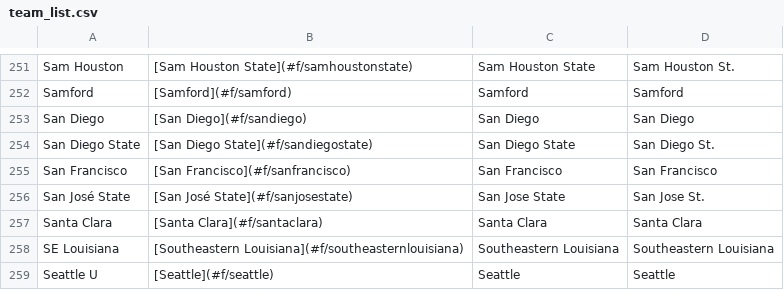
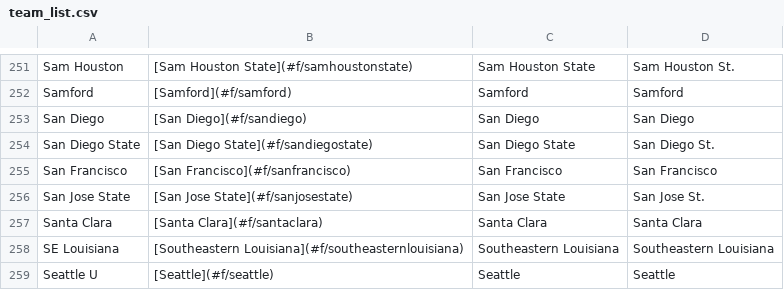
Before and after one commit to ischmidt20/cbbBot, a CSV file: data/team_list.csv, drawn as a sheet; only a part is shown, gaps mark what is left out.

Commit message:
make san jose state with no accents, will not link, return to this later

```diff
--- a/data/team_list.csv
+++ b/data/team_list.csv
@@ -255,3 +255,3 @@ San Diego State,[San Diego State](#f/sandiegostate),San Diego State,San Diego St
 San Francisco,[San Francisco](#f/sanfrancisco),San Francisco,San Francisco
-San José State,[San José State](#f/sanjosestate),San Jose State,San Jose St.
+San Jose State,[San Jose State](#f/sanjosestate),San Jose State,San Jose St.
 Santa Clara,[Santa Clara](#f/santaclara),Santa Clara,Santa Clara
```
